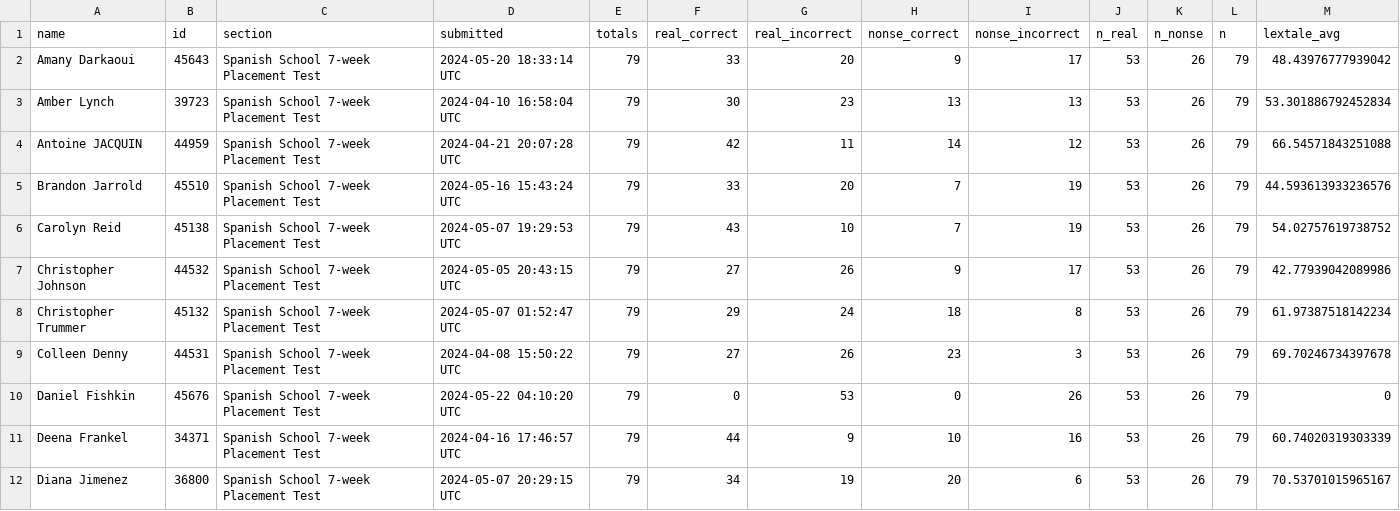
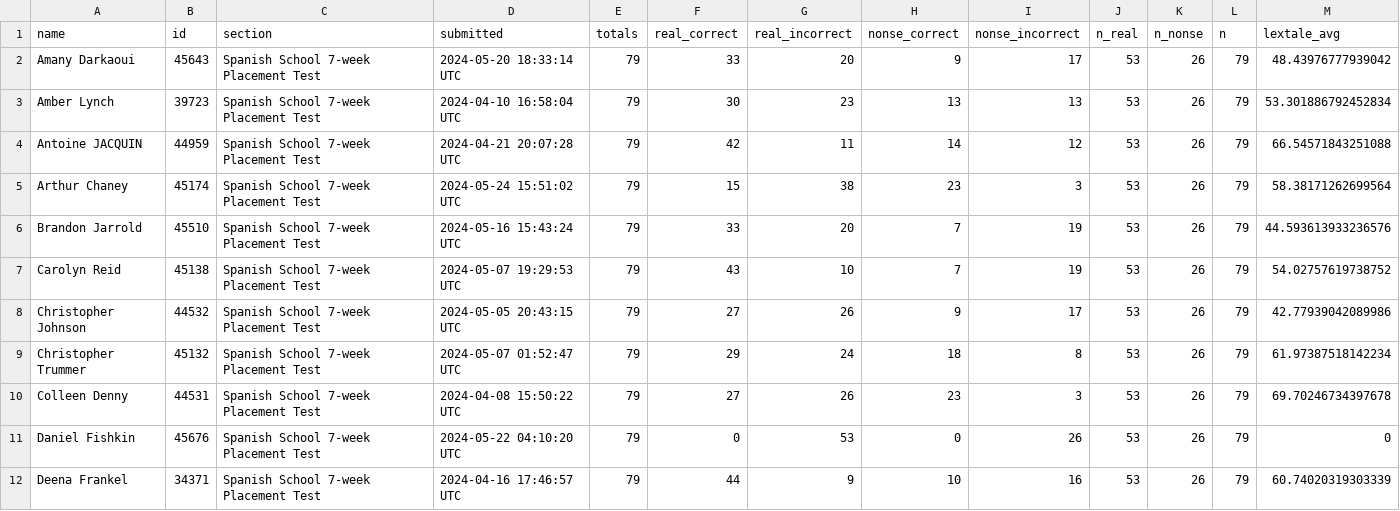
Before and after one commit to midd-teaching/placement_assessment, a CSV file: data/tidy/lextale_tidy_2024.csv, drawn as a sheet; only a part is shown; the shorter side is filled out with more unchanged rows; the diff names each change by its address in the sheet, - before the commit and + after, or states it on an @@ line.

```diff
--- a/data/tidy/lextale_tidy_2024.csv
+++ b/data/tidy/lextale_tidy_2024.csv
+row 5: Arthur Chaney | 45174 | Spanish School 7-week Placement Test | 2024-05-24 15:51:02 UTC | 79 | 15 | 38 | 23 | 3 | 53 | 26 | 79 | 58.38171262699564
```
Also changed, not shown: data/raw/2024-05-26T1700_Grades-SPANLS-7wk.csv, data/raw/LexTALE II Quiz Item Analysis Report.csv, 10 other files.
